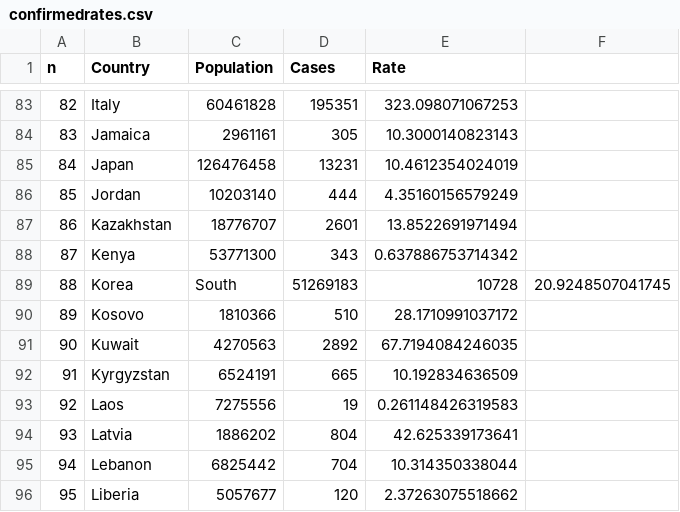
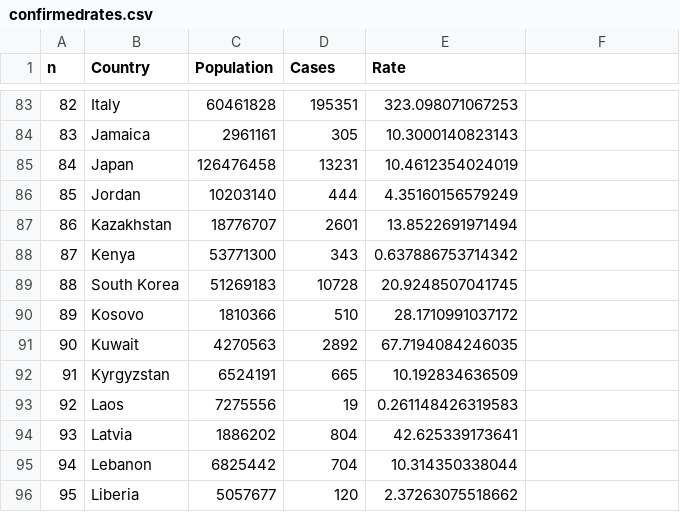
Before and after one commit to enadol/covid, a CSV file: confirmedrates.csv, drawn as a sheet; only a part is shown, gaps mark what is left out.

Commit message:
Update confirmedrates.csv

```diff
--- a/confirmedrates.csv
+++ b/confirmedrates.csv
@@ -88,3 +88,3 @@ n,Country,Population,Cases,Rate
 87,Kenya,53771300,343,0.637886753714342
-88,Korea, South,51269183,10728,20.9248507041745
+88,South Korea,51269183,10728,20.9248507041745
 89,Kosovo,1810366,510,28.1710991037172
```
